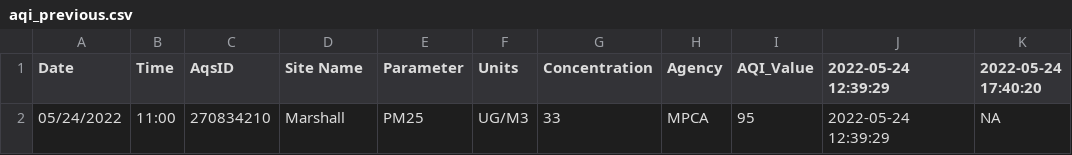
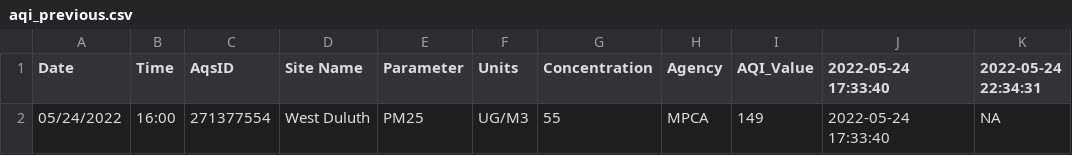
Before and after one commit to MPCA-air/aqi-watch, a CSV file: data/aqi_previous.csv, drawn as a sheet.

```diff
--- a/data/aqi_previous.csv
+++ b/data/aqi_previous.csv
@@ -1,2 +1,2 @@
-"Date","Time","AqsID","Site Name","Parameter","Units","Concentration","Agency","AQI_Value","2022-05-24 12:39:29","2022-05-24 17:40:20"
-"05/24/2022","11:00","270834210","Marshall","PM25","UG/M3",33,"MPCA",95,"2022-05-24 12:39:29",NA
+"Date","Time","AqsID","Site Name","Parameter","Units","Concentration","Agency","AQI_Value","2022-05-24 17:33:40","2022-05-24 22:34:31"
+"05/24/2022","16:00","271377554","West Duluth","PM25","UG/M3",55,"MPCA",149,"2022-05-24 17:33:40",NA
```
Also changed, not shown: 8 other files.
